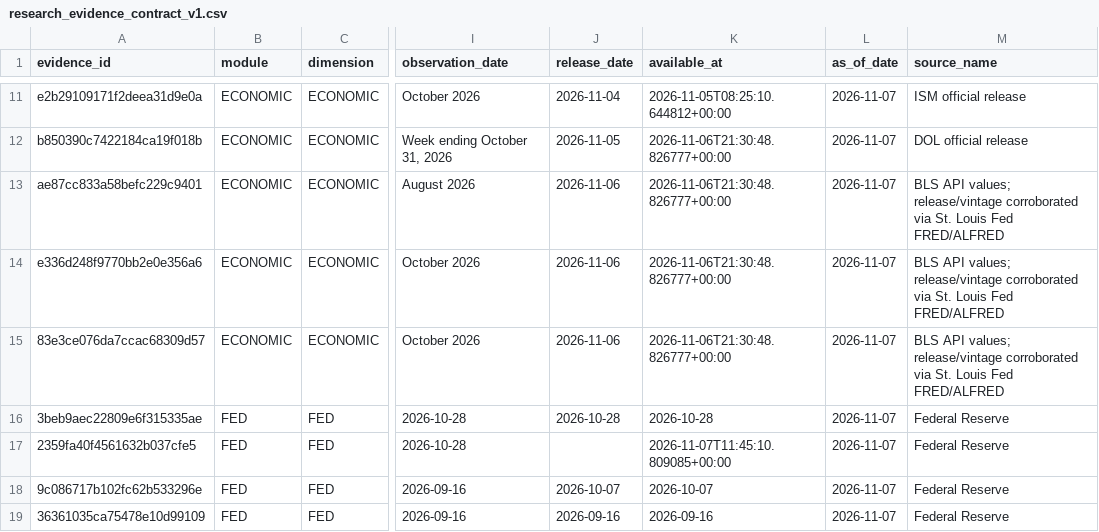
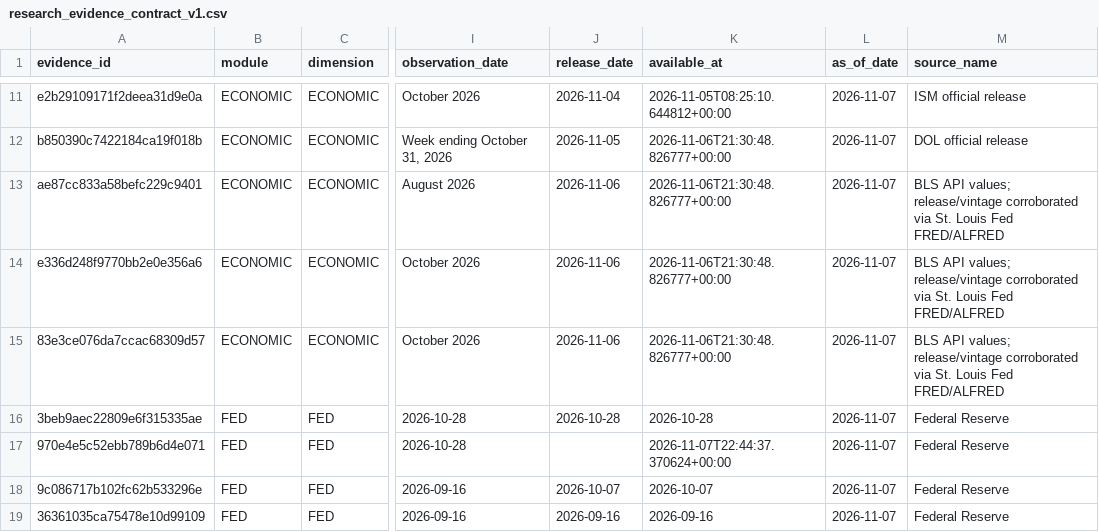
Before and after one commit to mohamednossaoui-max/US500-Macro-Intelligence, a CSV file: public_data/research_evidence_contract_v1.csv, drawn as a sheet; only a part is shown, gaps mark what is left out; the diff names each change by its address in the sheet, - before the commit and + after, or states it on an @@ line.

```diff
--- a/public_data/research_evidence_contract_v1.csv
+++ b/public_data/research_evidence_contract_v1.csv
-A17 (evidence_id): 2359fa40f4561632b037cfe5
+A17 (evidence_id): 970e4e5c52ebb789b6d4e071
-K17 (available_at): 2026-11-07T11:45:10.809085+00:00
+K17 (available_at): 2026-11-07T22:44:37.370624+00:00
```
Also changed, not shown: public_data/research_evidence_quality_v1.csv, 12 other files.
